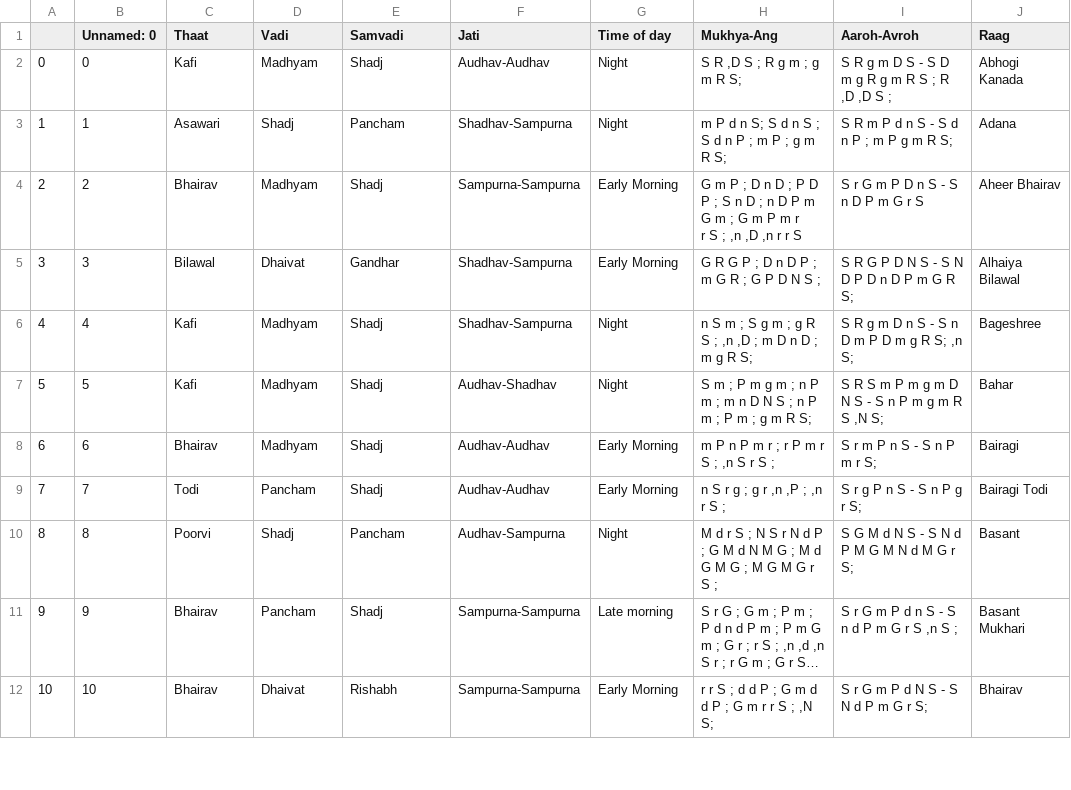
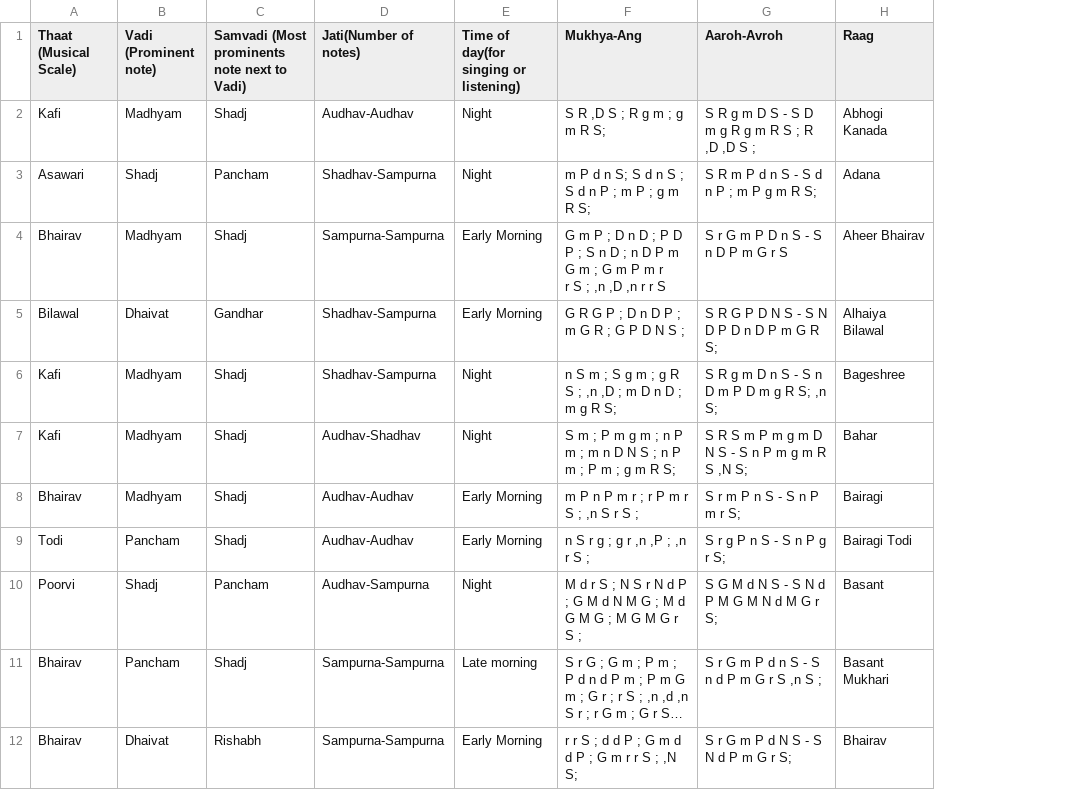
Before and after one commit to Pradnya1208/Scraper-for-Ragas-in-Hindustani-Classical-Music, a CSV file: ragas_dataset_viz2educate.csv, drawn as a sheet; only a part is shown; long unchanged cells end in …; removed rows and columns are numbered as before the commit, all else as after; the diff names each change by its address in the sheet, - before the commit and + after, or states it on an @@ line.

Commit message:
Add files via upload

```diff
--- a/ragas_dataset_viz2educate.csv
+++ b/ragas_dataset_viz2educate.csv
-column A, rows 2-12: 0 | 1 | 2 | 3 | 4 | 5 | 6 | 7 | 8 | 9 | 10
-column B (Unnamed: 0), rows 2-12: 0 | 1 | 2 | 3 | 4 | 5 | 6 | 7 | 8 | 9 | 10
-A1: Thaat
+A1: Thaat (Musical Scale)
-B1: Vadi
+B1: Vadi (Prominent note)
-C1: Samvadi
+C1: Samvadi (Most prominents note next to Vadi)
-D1: Jati
+D1: Jati(Number of notes)
-E1: Time of day
+E1: Time of day(for singing or listening)
```
